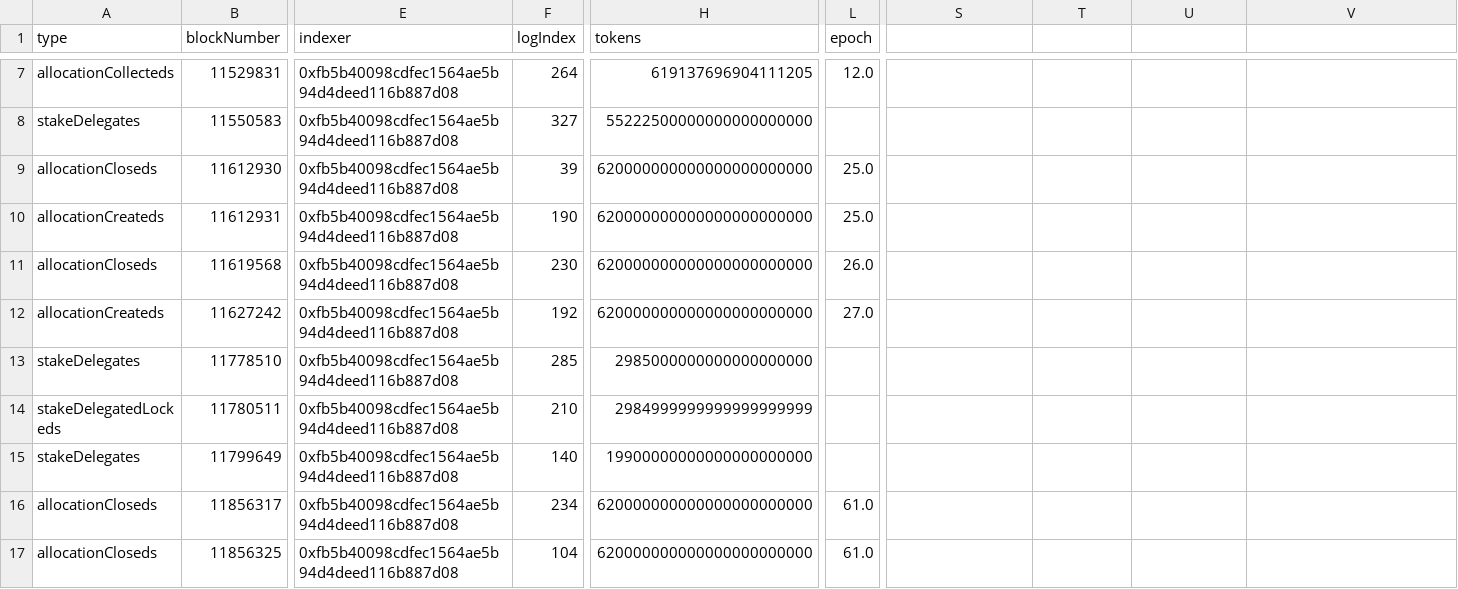
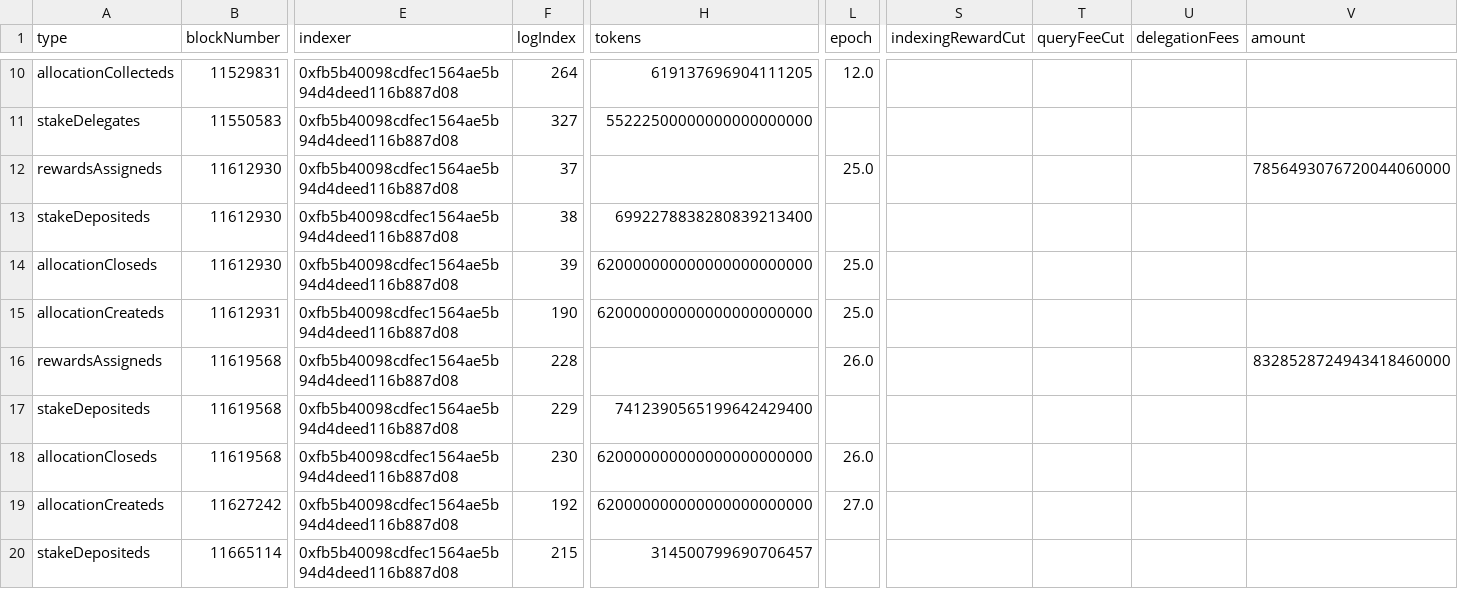
Before and after one commit to BlockScience/TheGraph, a CSV file: GraphQL_data/singleIndexer.csv, drawn as a sheet; only a part is shown, gaps mark what is left out; the shorter side is filled out with more unchanged rows; rows hold the shown columns only; the diff covers the shown part only; the diff names each change by its address in the sheet, - before the commit and + after, or states it on an @@ line.

Commit message:
add rewardsassigned

```diff
--- a/GraphQL_data/singleIndexer.csv
+++ b/GraphQL_data/singleIndexer.csv
-S1: (empty)
+S1: indexingRewardCut
-T1: (empty)
+T1: queryFeeCut
-U1: (empty)
+U1: delegationFees
-V1: (empty)
+V1: amount
+row 12: rewardsAssigneds | 11612930 | 0xfb5b40098cdfec1564ae5b94d4deed116b887d08 | 37 |  | 25.0 |  |  |  | 7856493076720044060000
+row 13: stakeDepositeds | 11612930 | 0xfb5b40098cdfec1564ae5b94d4deed116b887d08 | 38 | 6992278838280839213400
+row 16: rewardsAssigneds | 11619568 | 0xfb5b40098cdfec1564ae5b94d4deed116b887d08 | 228 |  | 26.0 |  |  |  | 8328528724943418460000
+row 17: stakeDepositeds | 11619568 | 0xfb5b40098cdfec1564ae5b94d4deed116b887d08 | 229 | 7412390565199642429400
+row 20: stakeDepositeds | 11665114 | 0xfb5b40098cdfec1564ae5b94d4deed116b887d08 | 215 | 314500799690706457
```
Also changed, not shown: 12 added rows elsewhere in this file, GraphQL_data/SIallocationCloseds.csv, GraphQL_data/SIallocationCreateds.csv, 14 other files.
